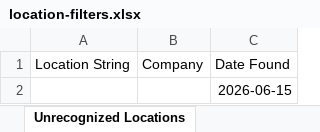
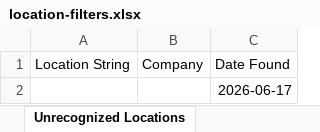
Before and after one commit to bbornino/claude-cowork-job-pipeline, an Excel workbook: location-filters.xlsx, sheet Unrecognized Locations, drawn as a sheet; values as stored, in another font and other column widths than the file's, no borders; the diff names each change by its address in the sheet, - before the commit and + after, or states it on an @@ line.

```diff
--- a/location-filters.xlsx (sheet Unrecognized Locations)
+++ b/location-filters.xlsx (sheet Unrecognized Locations)
-C2 (Date Found): 2026-06-15
+C2 (Date Found): 2026-06-17
```
Also changed, not shown: job-listings-template.xlsx, job-title-filters.xlsx, 7 other files.
